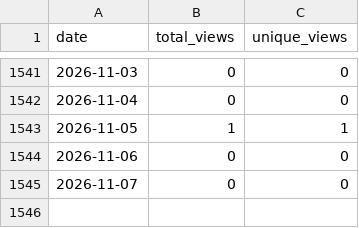
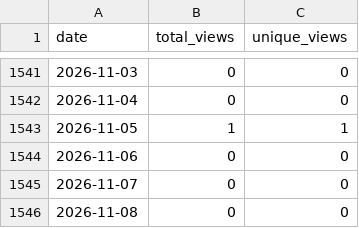
Before and after one commit to wumphlett/COMP-5120, a CSV file: .traffic/views.csv, drawn as a sheet; only a part is shown, gaps mark what is left out; the diff names each change by its address in the sheet, - before the commit and + after, or states it on an @@ line.

```diff
--- a/.traffic/views.csv
+++ b/.traffic/views.csv
+row 1546: 2026-11-08 | 0 | 0
```
Also changed, not shown: .traffic/clones.csv, 3 other files.
